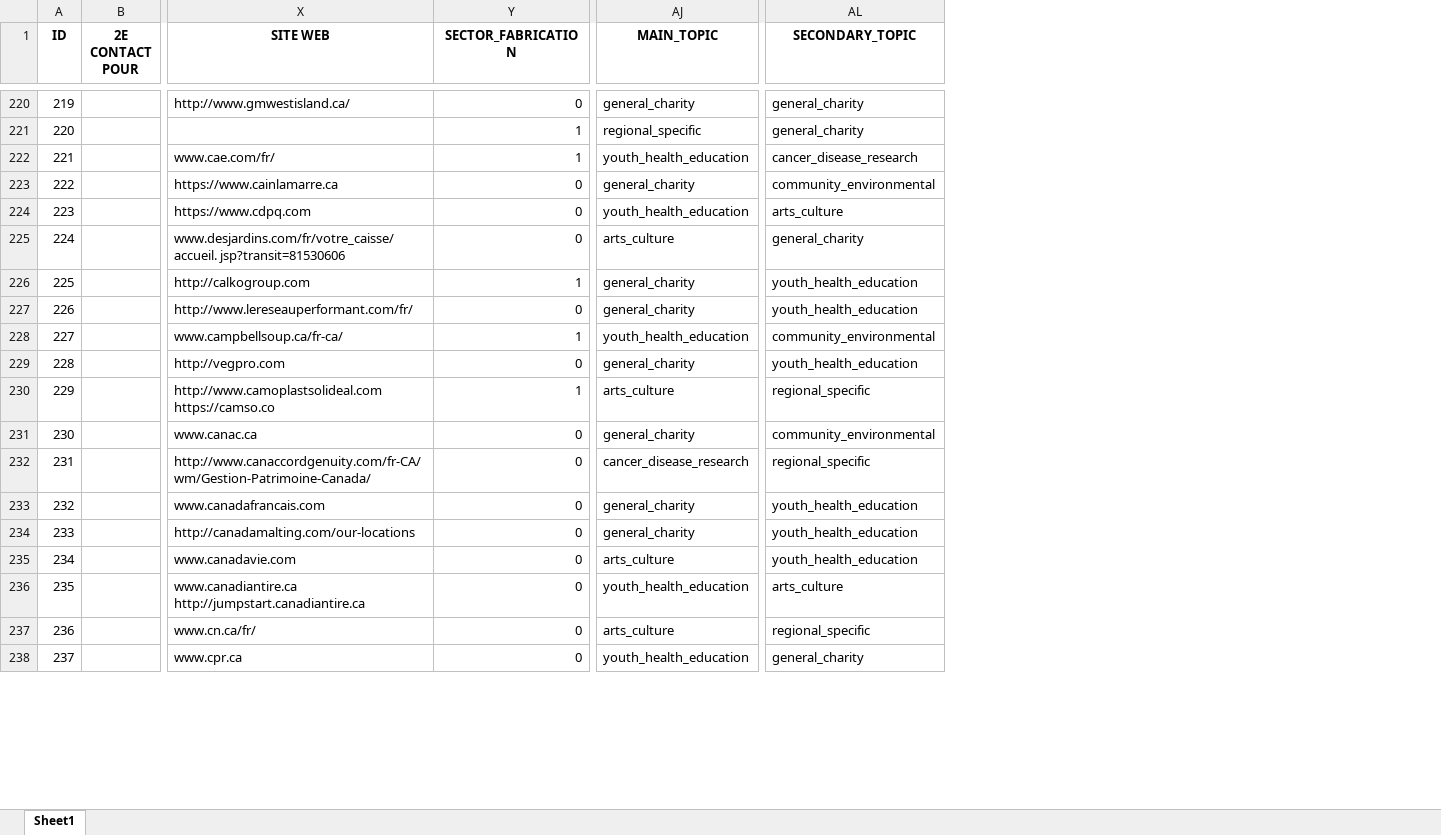
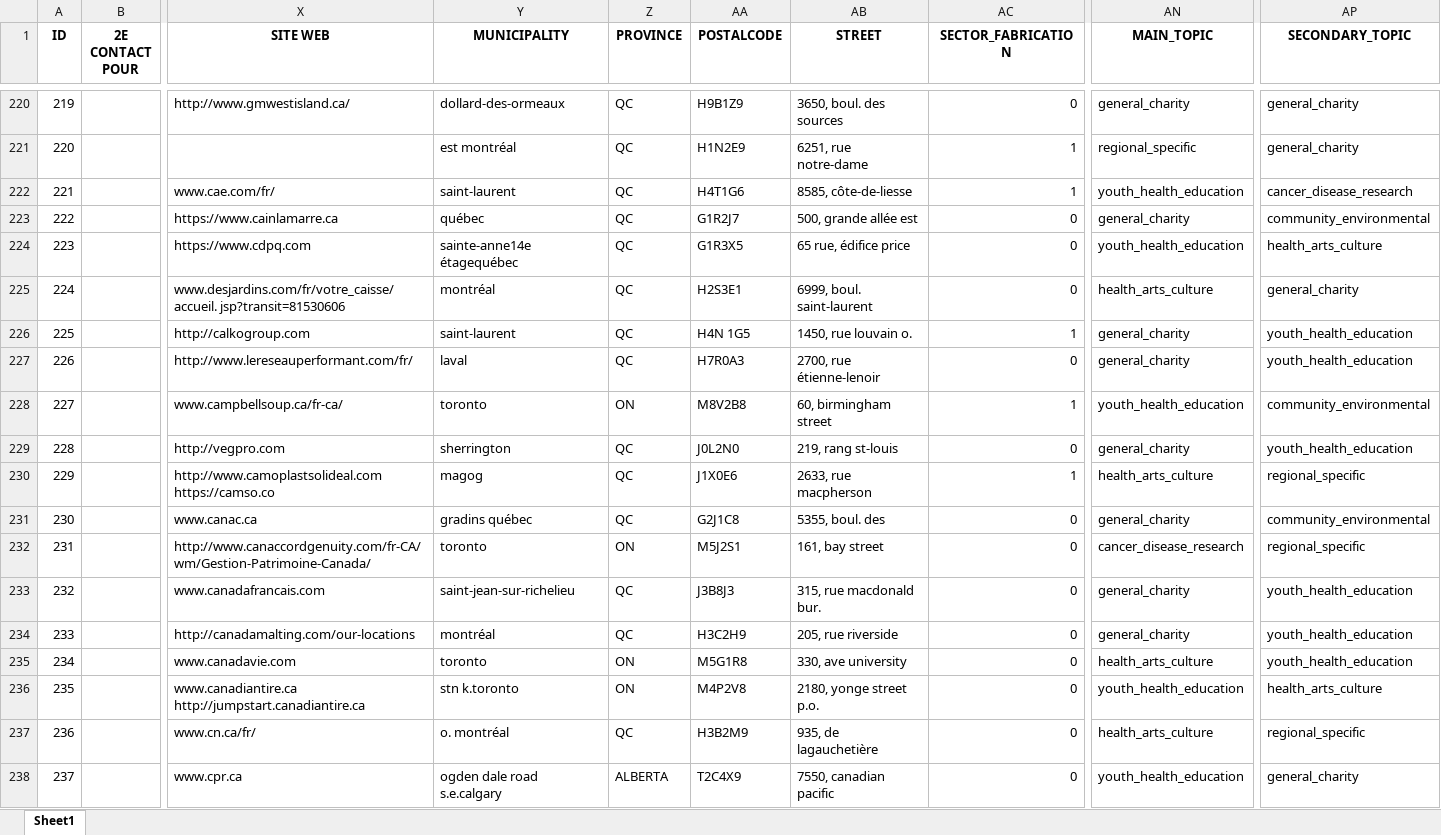
Before and after one commit to carlosfg97/Kurling4Kids, an Excel workbook: Data/Organizations_stg.xlsx, sheet Sheet1, drawn as a sheet; only a part is shown, gaps mark what is left out; values as stored, in another font and other column widths than the file's, no borders; addresses are those after the commit; the diff covers the shown part only; the diff names each change by its address in the sheet, - before the commit and + after, or states it on an @@ line.

```diff
--- a/Data/Organizations_stg.xlsx (sheet Sheet1)
+++ b/Data/Organizations_stg.xlsx (sheet Sheet1)
+column Y (MUNICIPALITY), rows 220-238: dollard-des-ormeaux | est montréal | saint-laurent | québec | sainte-anne14e étagequébec | montréal | saint-laurent | laval | toronto | sherrington | magog | gradins québec | toronto | saint-jean-sur-richelieu | montréal | toronto | stn k.toronto | o. montréal | ogden dale road s.e.calgary
+column Z (PROVINCE), rows 220-238: QC | QC | QC | QC | QC | QC | QC | QC | ON | QC | QC | QC | ON | QC | QC | ON | ON | QC | ALBERTA
+column AA (POSTALCODE), rows 220-238: H9B1Z9 | H1N2E9 | H4T1G6 | G1R2J7 | G1R3X5 | H2S3E1 | H4N 1G5 | H7R0A3 | M8V2B8 | J0L2N0 | J1X0E6 | G2J1C8 | M5J2S1 | J3B8J3 | H3C2H9 | M5G1R8 | M4P2V8 | H3B2M9 | T2C4X9
+column AB (STREET), rows 220-238: 3650, boul. des sources | 6251, rue notre-dame | 8585, côte-de-liesse | 500, grande allée est | 65 rue, édifice price | 6999, boul. saint-laurent | 1450, rue louvain o. | 2700, rue étienne-lenoir | 60, birmingham street | 219, rang st-louis | 2633, rue macpherson | 5355, boul. des | 161, bay street | 315, rue macdonald bur. | 205, rue riverside | 330, ave university | 2180, yonge street p.o. | 935, de lagauchetière | 7550, canadian pacific
-AP224 (SECONDARY_TOPIC): arts_culture
+AP224 (SECONDARY_TOPIC): health_arts_culture
-AN225 (MAIN_TOPIC): arts_culture
+AN225 (MAIN_TOPIC): health_arts_culture
-AN230 (MAIN_TOPIC): arts_culture
+AN230 (MAIN_TOPIC): health_arts_culture
-AN235 (MAIN_TOPIC): arts_culture
+AN235 (MAIN_TOPIC): health_arts_culture
-AP236 (SECONDARY_TOPIC): arts_culture
+AP236 (SECONDARY_TOPIC): health_arts_culture
-AN237 (MAIN_TOPIC): arts_culture
+AN237 (MAIN_TOPIC): health_arts_culture
```
Also changed, not shown: 458 edited cells and cell formats elsewhere in this sheet, Data/Foundations.xlsx, Data/Foundations_stg.xlsx, 5 other files.
